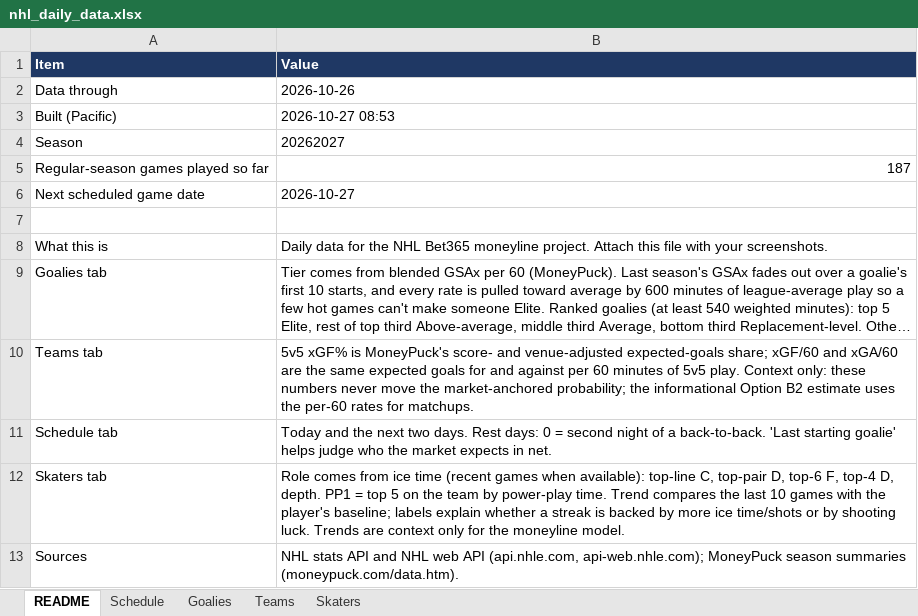
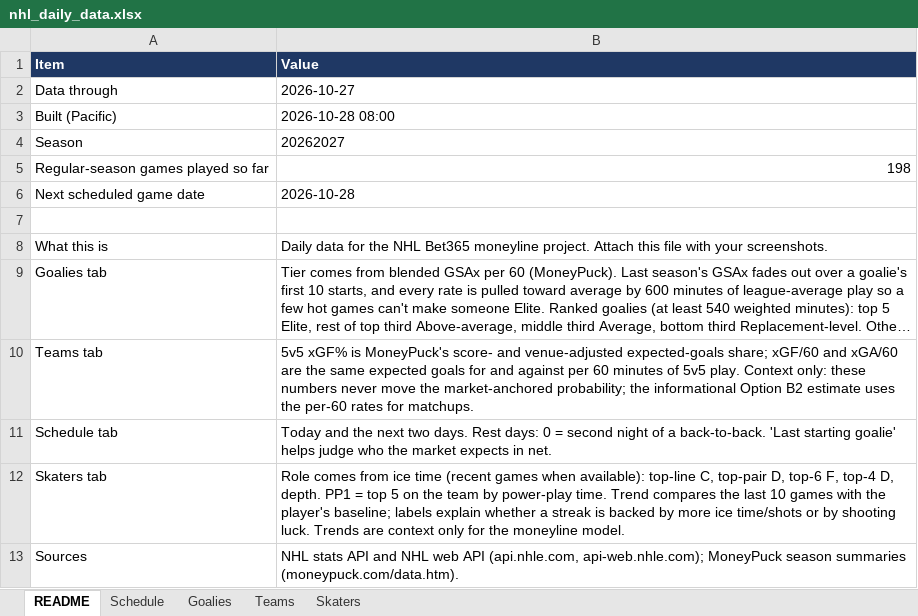
Before and after one commit to vimmer77/nhl-data, an Excel workbook: output/nhl_daily_data.xlsx, sheet README, drawn as a sheet; long unchanged cells end in …; values as stored, in another font and other column widths than the file's, no borders; the diff names each change by its address in the sheet, - before the commit and + after, or states it on an @@ line.

```diff
--- a/output/nhl_daily_data.xlsx (sheet README)
+++ b/output/nhl_daily_data.xlsx (sheet README)
-B2 (Value): 2026-10-26
+B2 (Value): 2026-10-27
-B3 (Value): 2026-10-27 08:53
+B3 (Value): 2026-10-28 08:00
-B5 (Value): 187
+B5 (Value): 198
-B6 (Value): 2026-10-27
+B6 (Value): 2026-10-28
```
Also changed, not shown: sheet Skaters, sheet Goalies, sheet Teams, sheet Schedule, 11 other files.
